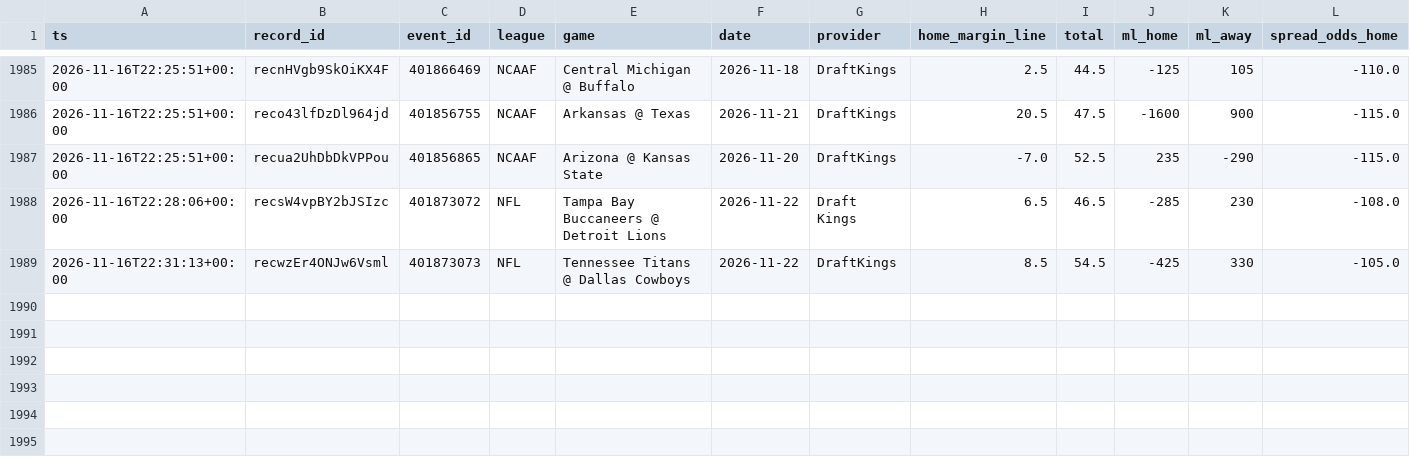
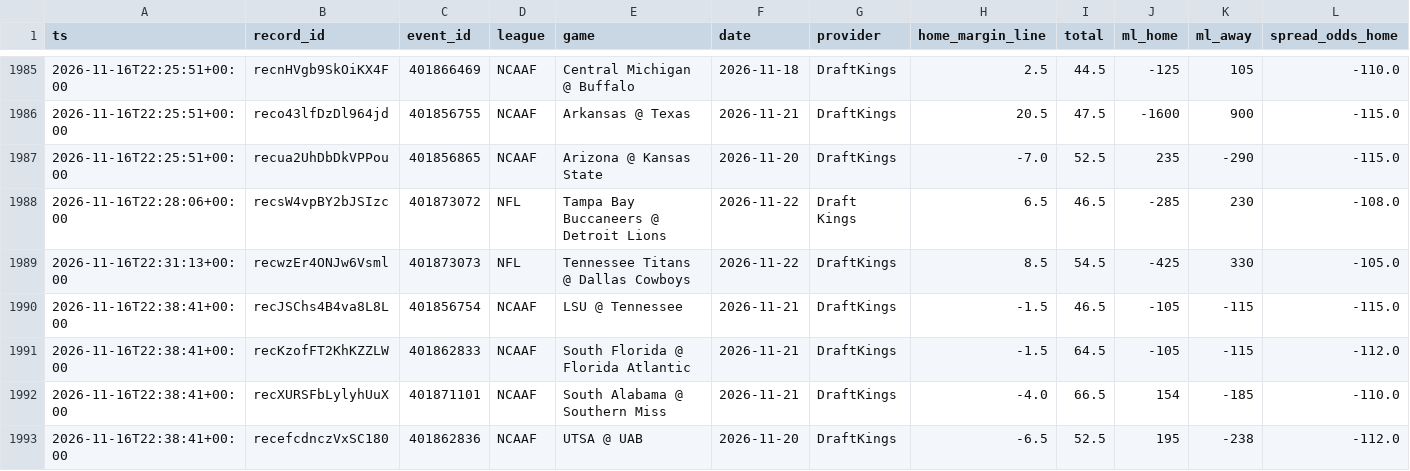
Before and after one commit to Fluff421/custom-claude-skills, a CSV file: signal-desk/intelligence/markets/lines_log.csv, drawn as a sheet; only a part is shown, gaps mark what is left out; rows hold the shown columns only; the diff names each change by its address in the sheet, - before the commit and + after, or states it on an @@ line.

Commit message:
Signal Desk snapshot 2026-11-16 (auto, readiness checked)
Co-authored-by: Perplexity <noreply@perplexity.ai>

```diff
--- a/signal-desk/intelligence/markets/lines_log.csv
+++ b/signal-desk/intelligence/markets/lines_log.csv
+row 1990: 2026-11-16T22:38:41+00:00 | recJSChs4B4va8L8L | 401856754 | NCAAF | LSU @ Tennessee | 2026-11-21 | DraftKings | -1.5 | 46.5 | -105 | -115 | -115.0
+row 1991: 2026-11-16T22:38:41+00:00 | recKzofFT2KhKZZLW | 401862833 | NCAAF | South Florida @ Florida Atlantic | 2026-11-21 | DraftKings | -1.5 | 64.5 | -105 | -115 | -112.0
+row 1992: 2026-11-16T22:38:41+00:00 | recXURSFbLylyhUuX | 401871101 | NCAAF | South Alabama @ Southern Miss | 2026-11-21 | DraftKings | -4.0 | 66.5 | 154 | -185 | -110.0
+row 1993: 2026-11-16T22:38:41+00:00 | recefcdnczVxSC180 | 401862836 | NCAAF | UTSA @ UAB | 2026-11-20 | DraftKings | -6.5 | 52.5 | 195 | -238 | -112.0
```
Also changed, not shown: signal-desk/intelligence/markets/picks_log.csv, 12 other files.
